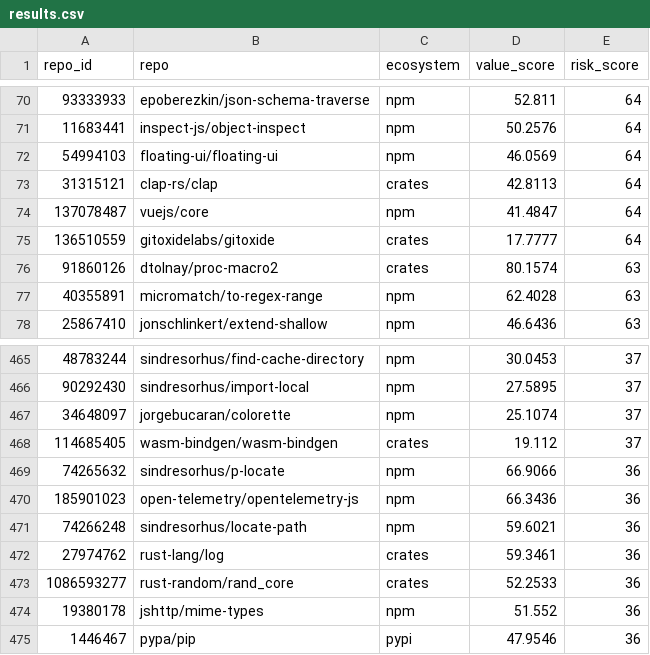
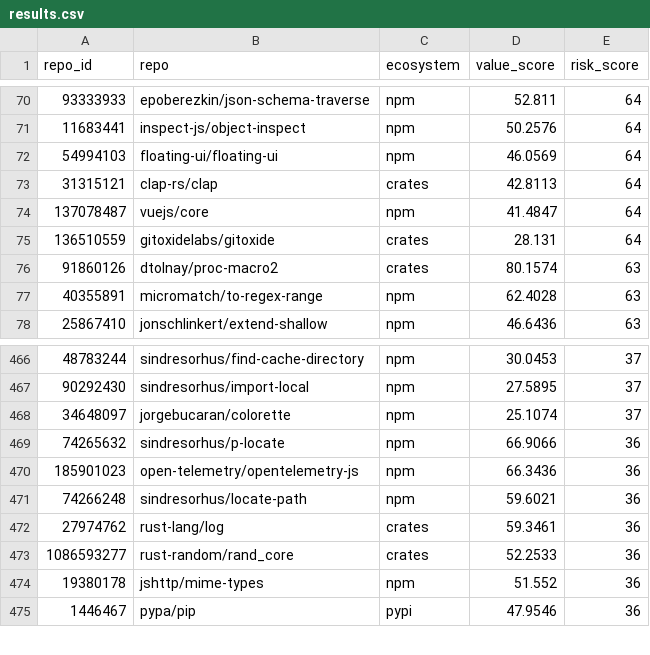
Before and after one commit to osendowment/model, a CSV file: data/results.csv, drawn as a sheet; only a part is shown, gaps mark what is left out; the diff covers the shown part only.

```diff
--- a/data/results.csv
+++ b/data/results.csv
@@ -74,3 +74,3 @@ repo_id,repo,ecosystem,value_score,risk_score
 137078487,vuejs/core,npm,41.4847,64
-136510559,gitoxidelabs/gitoxide,crates,17.7777,64
+136510559,gitoxidelabs/gitoxide,crates,28.131,64
 91860126,dtolnay/proc-macro2,crates,80.1574,63
@@ -467,3 +468,2 @@ repo_id,repo,ecosystem,value_score,risk_score
 34648097,jorgebucaran/colorette,npm,25.1074,37
-114685405,wasm-bindgen/wasm-bindgen,crates,19.112,37
 74265632,sindresorhus/p-locate,npm,66.9066,36
```
Also changed, not shown: 3 added rows and 2 removed rows elsewhere in this file.
